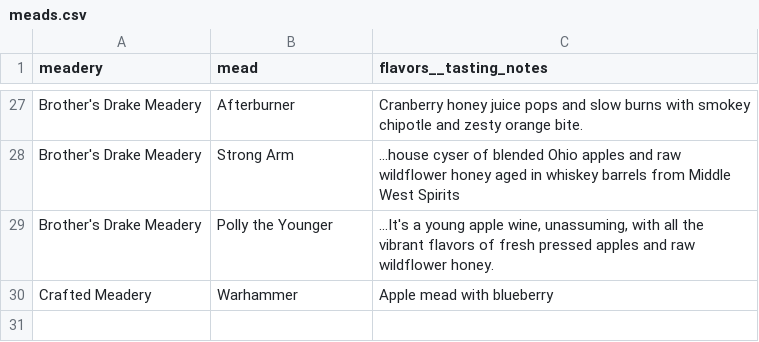
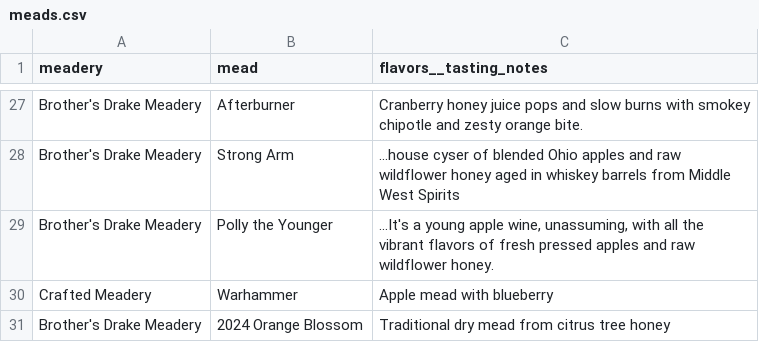
Before and after one commit to zachchurchill/zachchurchill.github.io, a CSV file: _data/meads.csv, drawn as a sheet; only a part is shown, gaps mark what is left out.

Commit message:
add orange blossom mead

```diff
--- a/_data/meads.csv
+++ b/_data/meads.csv
@@ -30 +30,2 @@ Brother's Drake Meadery,Polly the Younger,"...It's a young apple wine, unassumin
 Crafted Meadery,Warhammer,"Apple mead with blueberry"
+Brother's Drake Meadery,2024 Orange Blossom,Traditional dry mead from citrus tree honey
```
